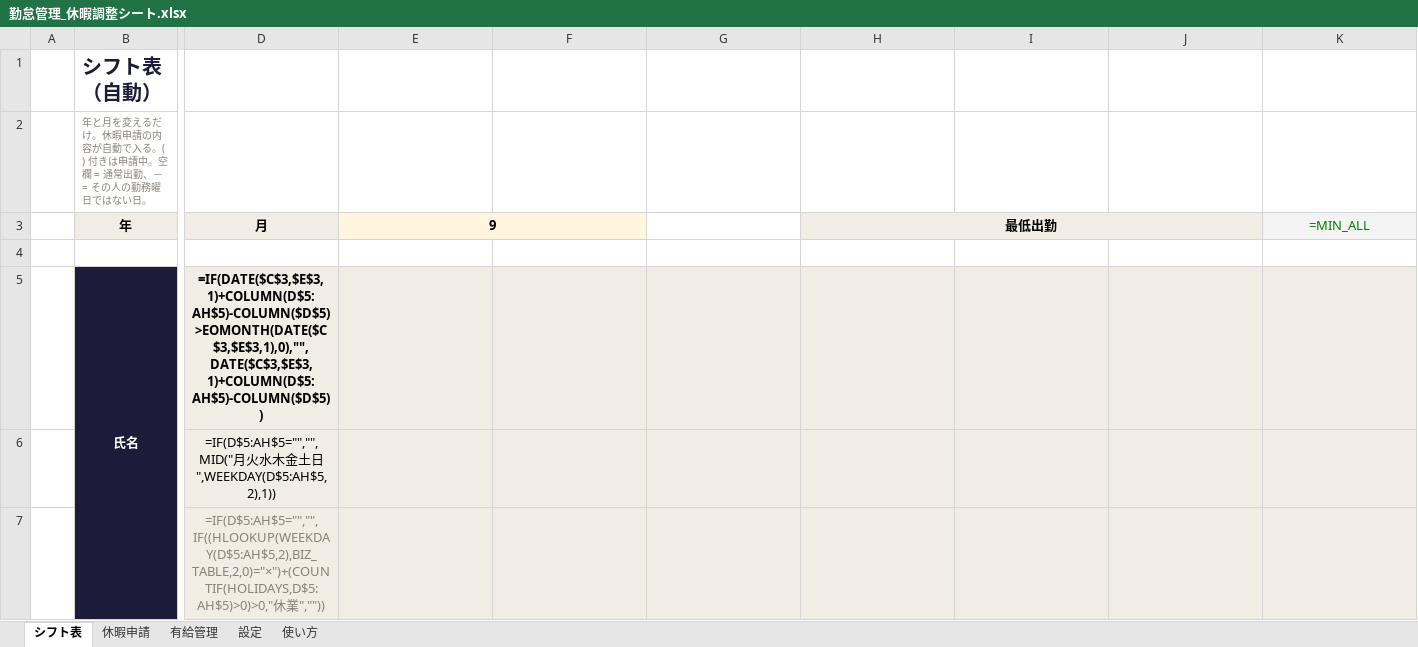
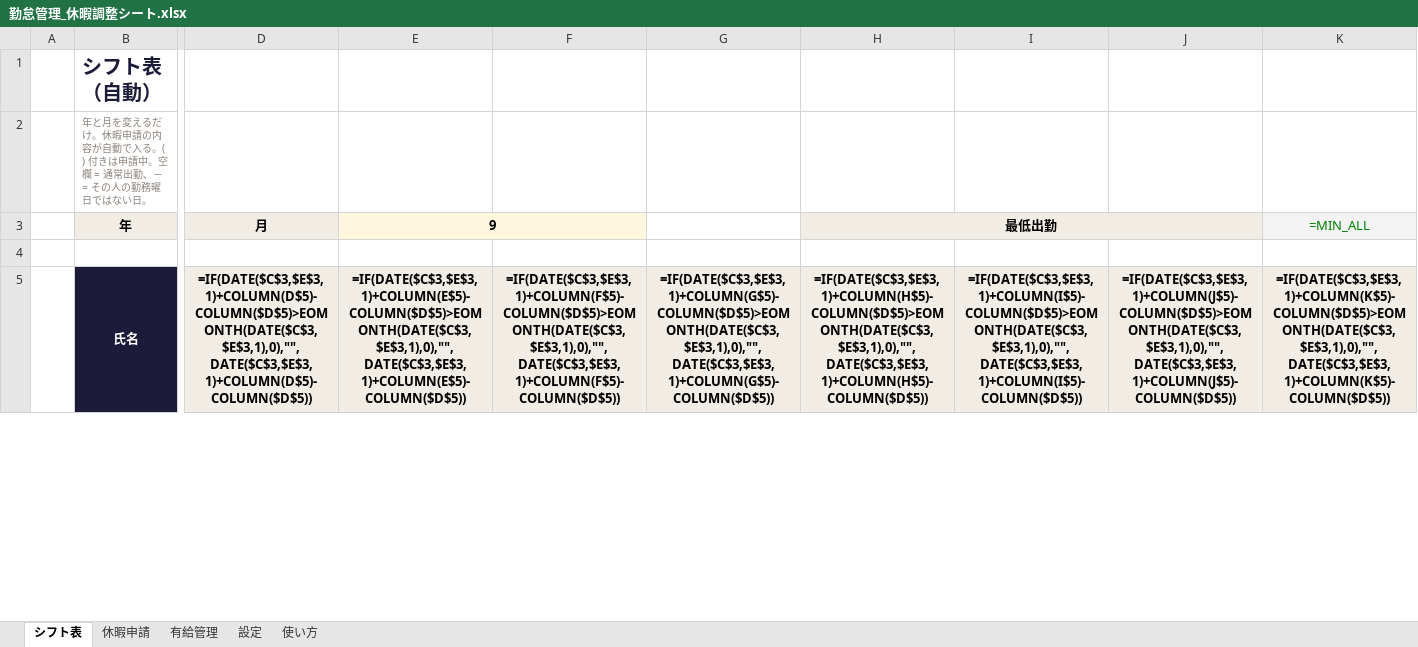
Before and after one commit to fujisan-0121/lstep-portal, an Excel workbook: attendance/勤怠管理_休暇調整シート.xlsx, sheet シフト表, drawn as a sheet; only a part is shown, gaps mark what is left out; values as stored, in another font and other column widths than the file's, no borders; formulas without a stored value are shown as written; conditional formats not drawn; removed rows and columns are numbered as before the commit, all else as after; rows hold the shown columns only; the diff covers the shown part only; the diff names each change by its address in the sheet, - before the commit and + after, or states it on an @@ line.

```diff
--- a/attendance/勤怠管理_休暇調整シート.xlsx (sheet シフト表)
+++ b/attendance/勤怠管理_休暇調整シート.xlsx (sheet シフト表)
-D5: =IF(DATE($C$3,$E$3,1)+COLUMN(D$5:AH$5)-COLUMN($D$5)>EOMONTH(DATE($C$3,$E$3,1),0),"",DATE($C$3,$E$3,1)+COLUMN(D$5:AH$5)-COLUMN($D$5))
+D5: =IF(DATE($C$3,$E$3,1)+COLUMN(D$5)-COLUMN($D$5)>EOMONTH(DATE($C$3,$E$3,1),0),"",DATE($C$3,$E$3,1)+COLUMN(D$5)-COLUMN($D$5))
-E5: (empty)
+E5: =IF(DATE($C$3,$E$3,1)+COLUMN(E$5)-COLUMN($D$5)>EOMONTH(DATE($C$3,$E$3,1),0),"",DATE($C$3,$E$3,1)+COLUMN(E$5)-COLUMN($D$5))
-F5: (empty)
+F5: =IF(DATE($C$3,$E$3,1)+COLUMN(F$5)-COLUMN($D$5)>EOMONTH(DATE($C$3,$E$3,1),0),"",DATE($C$3,$E$3,1)+COLUMN(F$5)-COLUMN($D$5))
-G5: (empty)
+G5: =IF(DATE($C$3,$E$3,1)+COLUMN(G$5)-COLUMN($D$5)>EOMONTH(DATE($C$3,$E$3,1),0),"",DATE($C$3,$E$3,1)+COLUMN(G$5)-COLUMN($D$5))
-H5: (empty)
+H5: =IF(DATE($C$3,$E$3,1)+COLUMN(H$5)-COLUMN($D$5)>EOMONTH(DATE($C$3,$E$3,1),0),"",DATE($C$3,$E$3,1)+COLUMN(H$5)-COLUMN($D$5))
-I5: (empty)
+I5: =IF(DATE($C$3,$E$3,1)+COLUMN(I$5)-COLUMN($D$5)>EOMONTH(DATE($C$3,$E$3,1),0),"",DATE($C$3,$E$3,1)+COLUMN(I$5)-COLUMN($D$5))
-J5: (empty)
+J5: =IF(DATE($C$3,$E$3,1)+COLUMN(J$5)-COLUMN($D$5)>EOMONTH(DATE($C$3,$E$3,1),0),"",DATE($C$3,$E$3,1)+COLUMN(J$5)-COLUMN($D$5))
-K5: (empty)
+K5: =IF(DATE($C$3,$E$3,1)+COLUMN(K$5)-COLUMN($D$5)>EOMONTH(DATE($C$3,$E$3,1),0),"",DATE($C$3,$E$3,1)+COLUMN(K$5)-COLUMN($D$5))
-row 6:  |  | =IF(D$5:AH$5="","",MID("月火水木金土日",WEEKDAY(D$5:AH$5,2),1))
-row 7:  |  | =IF(D$5:AH$5="","",IF((HLOOKUP(WEEKDAY(D$5:AH$5,2),BIZ_TABLE,2,0)="×")+(COUNTIF(HOLIDAYS,D$5:AH$5)>0)>0,"休業",""))
```
Also changed, not shown: 2 added rows, 395 edited cells and cell formats elsewhere in this sheet, sheet 休暇申請, sheet 使い方, 1 other file.
